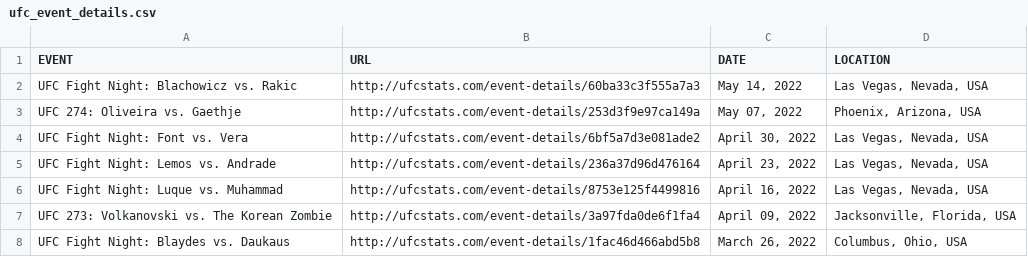
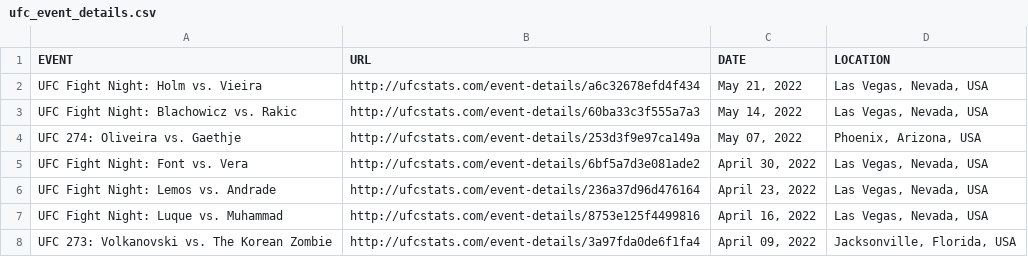
Before and after one commit to YashD5291/UFC-Stats-Scrap, a CSV file: ufc_event_details.csv, drawn as a sheet; only a part is shown; the shorter side is filled out with more unchanged rows; the diff names each change by its address in the sheet, - before the commit and + after, or states it on an @@ line.

```diff
--- a/ufc_event_details.csv
+++ b/ufc_event_details.csv
+row 2: UFC Fight Night: Holm vs. Vieira | http://ufcstats.com/event-details/a6c32678efd4f434 | May 21, 2022 | Las Vegas, Nevada, USA
```
Also changed, not shown: ufc_fight_details.csv, 1 other file.
